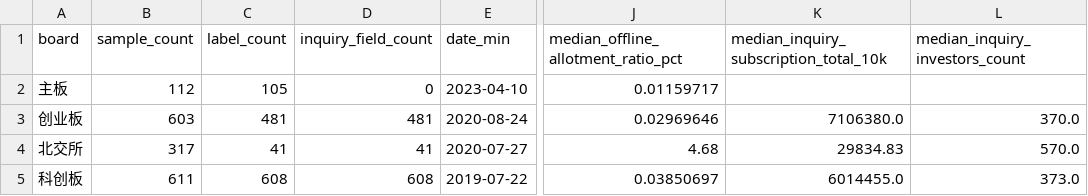
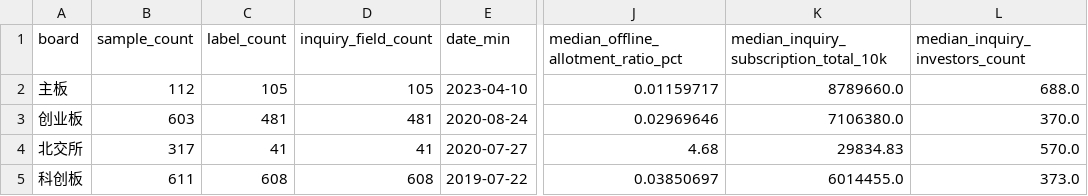
Before and after one commit to thesky30/ipo-allotment-predictor, a CSV file: outputs/initial_analysis/board_summary.csv, drawn as a sheet; only a part is shown, gaps mark what is left out; the diff names each change by its address in the sheet, - before the commit and + after, or states it on an @@ line.

```diff
--- a/outputs/initial_analysis/board_summary.csv
+++ b/outputs/initial_analysis/board_summary.csv
-D2 (inquiry_field_count): 0
+D2 (inquiry_field_count): 105
-K2: (empty)
+K2: 8789660.0
-L2 (median_inquiry_investors_count): (empty)
+L2 (median_inquiry_investors_count): 688.0
```
Also changed, not shown: outputs/initial_analysis/correlation_all_fields.csv, outputs/initial_analysis/correlation_pre_subscription_like.csv, 11 other files.
